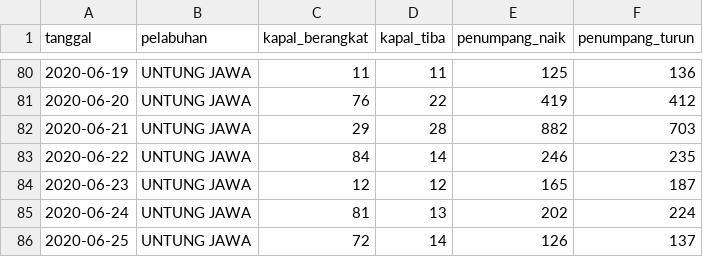
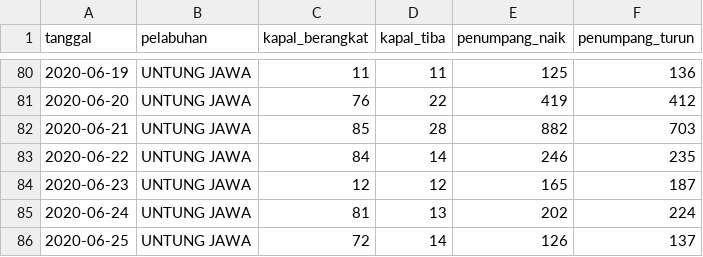
Before and after one commit to VildaAprilia/dataset, a CSV file: data-penumpang-kapal-bulan-juni-2020.csv, drawn as a sheet; only a part is shown, gaps mark what is left out.

Commit message:
Update data-penumpang-kapal-bulan-juni-2020.csv

```diff
--- a/data-penumpang-kapal-bulan-juni-2020.csv
+++ b/data-penumpang-kapal-bulan-juni-2020.csv
@@ -81,3 +81,3 @@ tanggal,pelabuhan,kapal_berangkat,kapal_tiba,penumpang_naik,penumpang_turun
 2020-06-20,UNTUNG JAWA,76,22,419,412
-2020-06-21,UNTUNG JAWA,29,28,882,703
+2020-06-21,UNTUNG JAWA,85,28,882,703
 2020-06-22,UNTUNG JAWA,84,14,246,235
```
